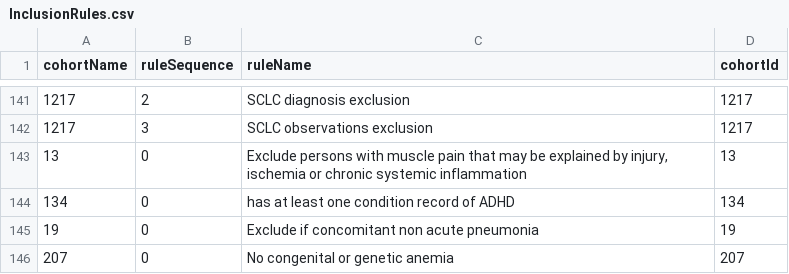
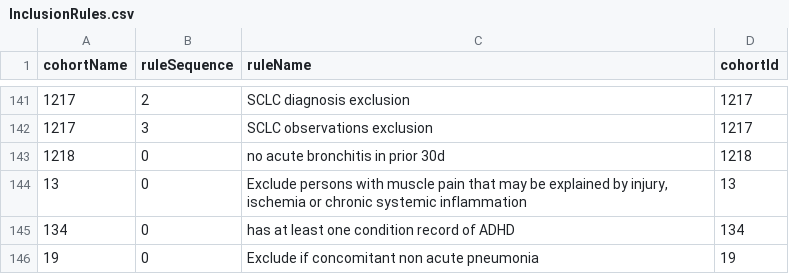
Before and after one commit to OHDSI/PhenotypeLibrary, a CSV file: inst/cohorts/InclusionRules.csv, drawn as a sheet; only a part is shown, gaps mark what is left out; the shorter side is filled out with more unchanged rows; the diff names each change by its address in the sheet, - before the commit and + after, or states it on an @@ line.

```diff
--- a/inst/cohorts/InclusionRules.csv
+++ b/inst/cohorts/InclusionRules.csv
+row 143: 1218 | 0 | no acute bronchitis in prior 30d | 1218
```
Also changed, not shown: inst/Cohorts.csv, inst/OrcidLog.csv, 41 other files.
